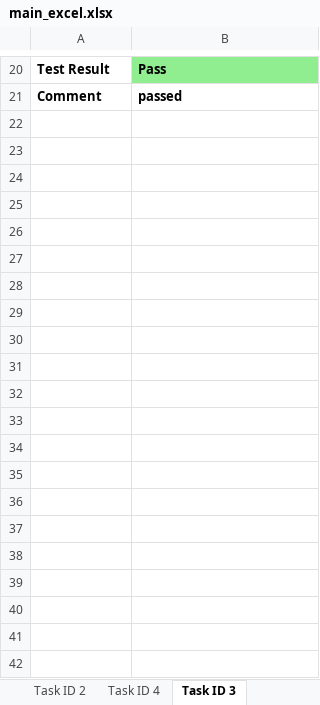
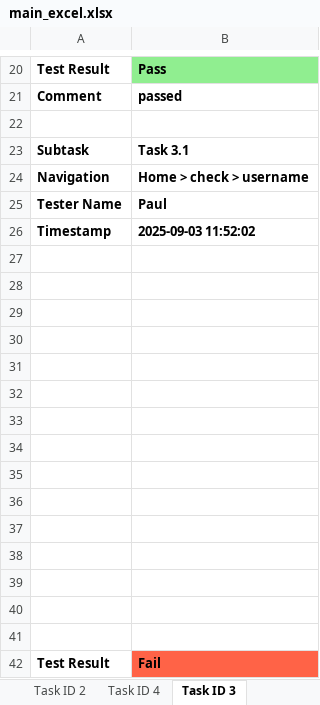
Before and after one commit to Anvaishxx0/Testing-Documentation, an Excel workbook: main_excel.xlsx, sheet Task ID 3, drawn as a sheet; only a part is shown, gaps mark what is left out; values as stored, in another font and other column widths than the file's, no borders; charts and pictures not drawn; the diff names each change by its address in the sheet, - before the commit and + after, or states it on an @@ line.

Commit message:
Update by Paul on Task 3.1

```diff
--- a/main_excel.xlsx (sheet Task ID 3)
+++ b/main_excel.xlsx (sheet Task ID 3)
+row 22: (empty)
+row 23: Subtask | Task 3.1
+row 24: Navigation | Home > check > username
+row 25: Tester Name | Paul
+row 26: Timestamp | 2025-09-03 11:52:02
+row 27: (empty)
+row 28: (empty)
+row 29: (empty)
+row 30: (empty)
+row 31: (empty)
+row 32: (empty)
+row 33: (empty)
+row 34: (empty)
+row 35: (empty)
+row 36: (empty)
+row 37: (empty)
+row 38: (empty)
+row 39: (empty)
+row 40: (empty)
+row 41: (empty)
+row 42: Test Result | Fail
```
Also changed, not shown: sheet Summary, sheet Sheet1, charts or pictures.
